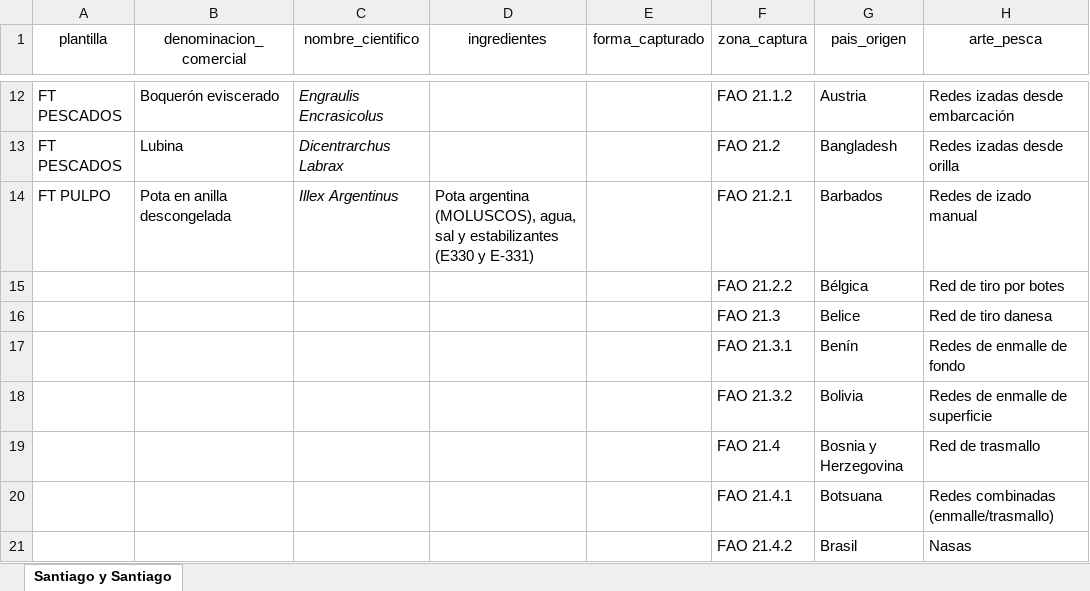
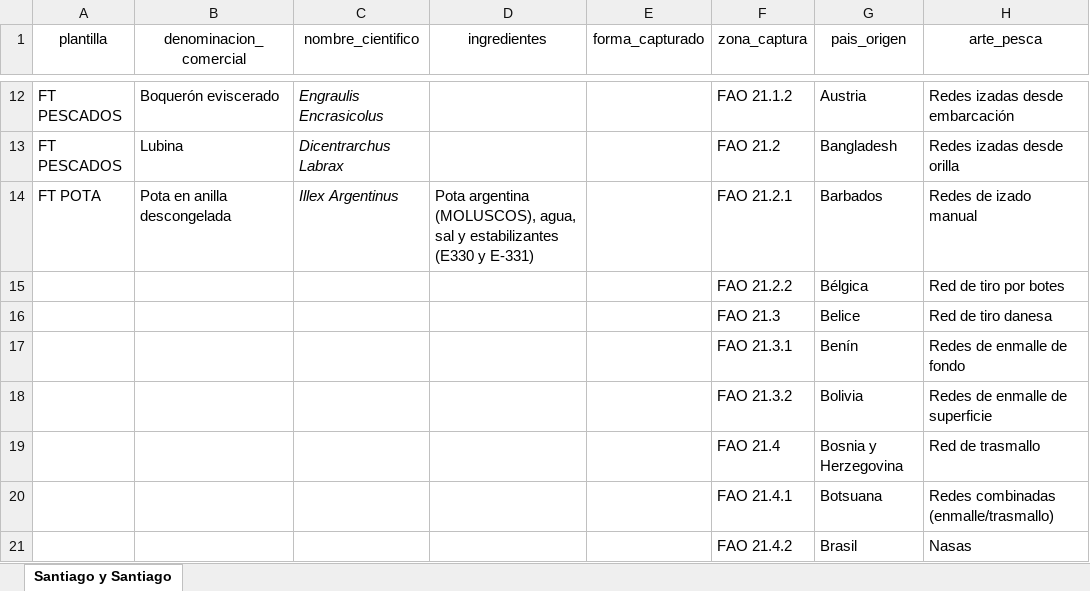
Before and after one commit to safoodapp/Etiquetas-santiago-y-santiago, an Excel workbook: ETIQUETA.xlsx, sheet Santiago y Santiago, drawn as a sheet; only a part is shown, gaps mark what is left out; values as stored, in another font and other column widths than the file's, no borders; the diff names each change by its address in the sheet, - before the commit and + after, or states it on an @@ line.

```diff
--- a/ETIQUETA.xlsx (sheet Santiago y Santiago)
+++ b/ETIQUETA.xlsx (sheet Santiago y Santiago)
-A14 (plantilla): FT PULPO
+A14 (plantilla): FT POTA
```
Also changed, not shown: 1 other file.
